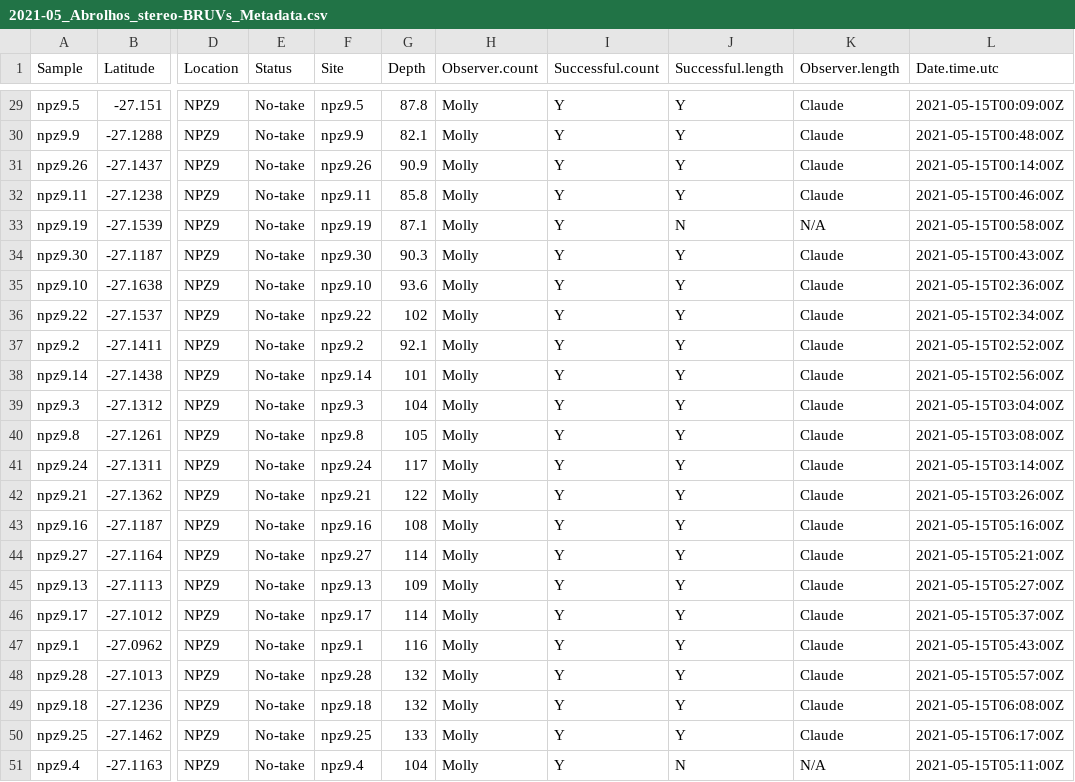
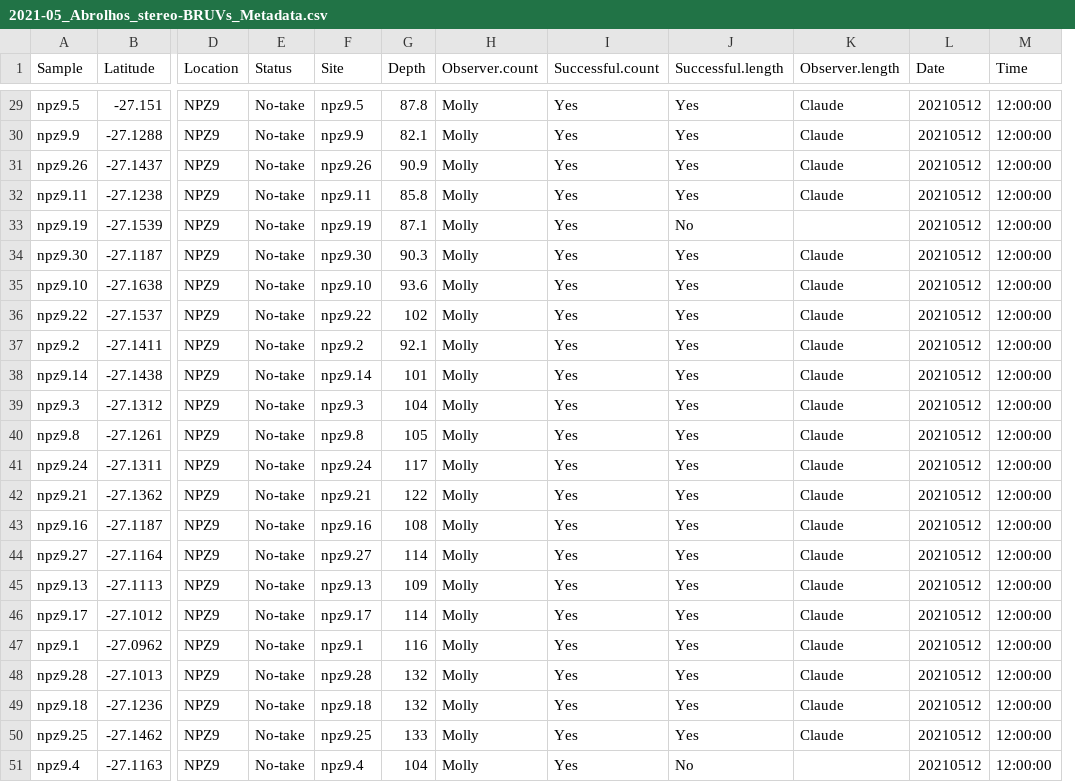
Before and after one commit to GlobalArchiveManual/CheckEM, a CSV file: data/abrolhos/2021-05_Abrolhos_stereo-BRUVs_Metadata.csv, drawn as a sheet; only a part is shown, gaps mark what is left out; removed rows and columns are numbered as before the commit, all else as after; the diff covers the shown part only; the diff names each change by its address in the sheet, - before the commit and + after, or states it on an @@ line.

```diff
--- a/data/abrolhos/2021-05_Abrolhos_stereo-BRUVs_Metadata.csv
+++ b/data/abrolhos/2021-05_Abrolhos_stereo-BRUVs_Metadata.csv
-column L (Date.time.utc), rows 29-51: 2021-05-15T00:09:00Z | 2021-05-15T00:48:00Z | 2021-05-15T00:14:00Z | 2021-05-15T00:46:00Z | 2021-05-15T00:58:00Z | 2021-05-15T00:43:00Z | 2021-05-15T02:36:00Z | 2021-05-15T02:34:00Z | 2021-05-15T02:52:00Z | 2021-05-15T02:56:00Z | 2021-05-15T03:04:00Z | 2021-05-15T03:08:00Z | 2021-05-15T03:14:00Z | 2021-05-15T03:26:00Z | 2021-05-15T05:16:00Z | 2021-05-15T05:21:00Z | 2021-05-15T05:27:00Z | 2021-05-15T05:37:00Z | 2021-05-15T05:43:00Z | 2021-05-15T05:57:00Z | 2021-05-15T06:08:00Z | 2021-05-15T06:17:00Z | 2021-05-15T05:11:00Z
+column L (Date), rows 29-51: all 20210512
+column M (Time), rows 29-51: all 12:00:00
-I29:I51 (Successful.count): Y
+I29:I51 (Successful.count): Yes
-J29:J32 (Successful.length): Y
+J29:J32 (Successful.length): Yes
-J33 (Successful.length): N
+J33 (Successful.length): No
-K33 (Observer.length): N/A
+K33 (Observer.length): (empty)
-J34:J50 (Successful.length): Y
+J34:J50 (Successful.length): Yes
-J51 (Successful.length): N
+J51 (Successful.length): No
-K51 (Observer.length): N/A
+K51 (Observer.length): (empty)
```
Also changed, not shown: 56 edited cells elsewhere in this file, 11 other files.
